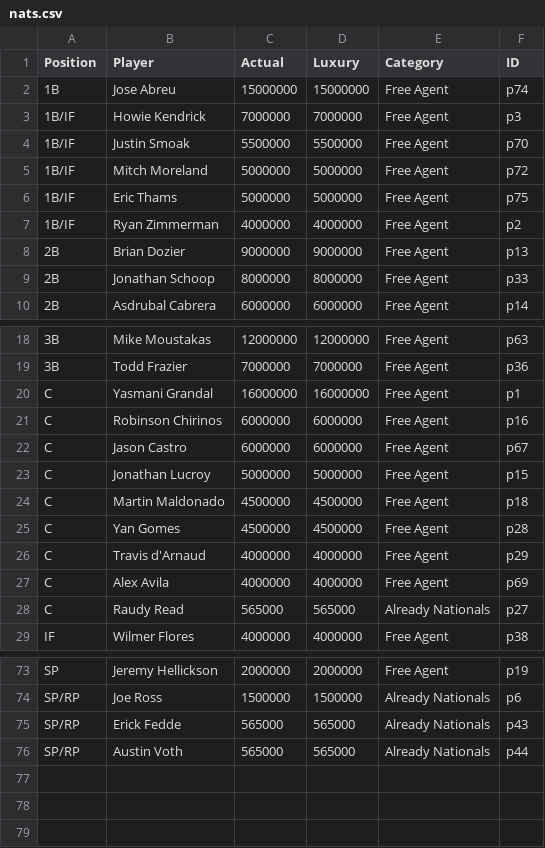
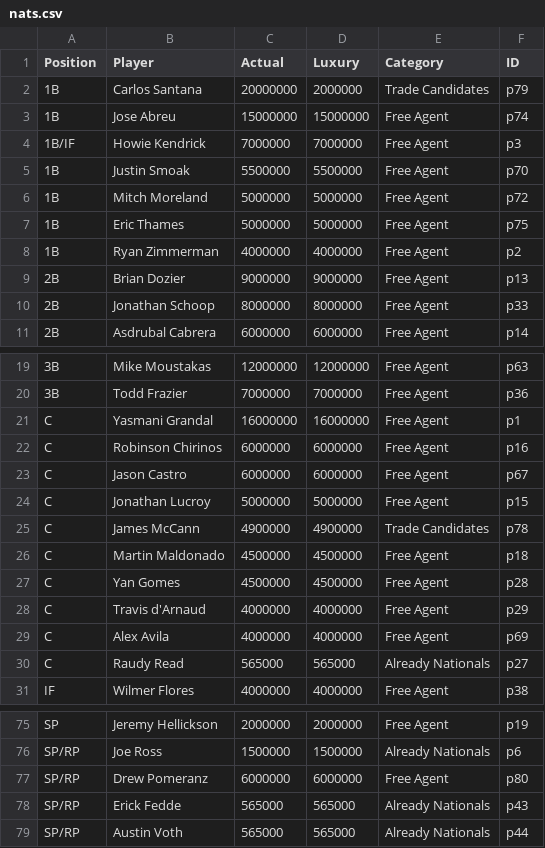
Before and after one commit to jamesohara08/NatsGMProject, a CSV file: nats.csv, drawn as a sheet; only a part is shown, gaps mark what is left out.

```diff
--- a/nats.csv
+++ b/nats.csv
@@ -1,8 +1,9 @@
 Position,Player,Actual,Luxury,Category,ID
+1B,Carlos Santana,20000000,2000000,Trade Candidates,p79
 1B,Jose Abreu,15000000,15000000,Free Agent,p74
 1B/IF,Howie Kendrick,7000000,7000000,Free Agent,p3
-1B/IF,Justin Smoak,5500000,5500000,Free Agent,p70
-1B/IF,Mitch Moreland,5000000,5000000,Free Agent,p72
-1B/IF,Eric Thams,5000000,5000000,Free Agent,p75
-1B/IF,Ryan Zimmerman,4000000,4000000,Free Agent,p2
+1B,Justin Smoak,5500000,5500000,Free Agent,p70
+1B,Mitch Moreland,5000000,5000000,Free Agent,p72
+1B,Eric Thames,5000000,5000000,Free Agent,p75
+1B,Ryan Zimmerman,4000000,4000000,Free Agent,p2
 2B,Brian Dozier,9000000,9000000,Free Agent,p13
@@ -23,2 +24,3 @@ C,Jason Castro,6000000,6000000,Free Agent,p67
 C,Jonathan Lucroy,5000000,5000000,Free Agent,p15
+C,James McCann,4900000,4900000,Trade Candidates,p78
 C,Martin Maldonado,4500000,4500000,Free Agent,p18
@@ -74,2 +76,3 @@ SP,Jeremy Hellickson,2000000,2000000,Free Agent,p19
 SP/RP,Joe Ross,1500000,1500000,Already Nationals,p6
+SP/RP,Drew Pomeranz,6000000,6000000,Free Agent,p80
 SP/RP,Erick Fedde,565000,565000,Already Nationals,p43
```
Also changed, not shown: 1 other file.
